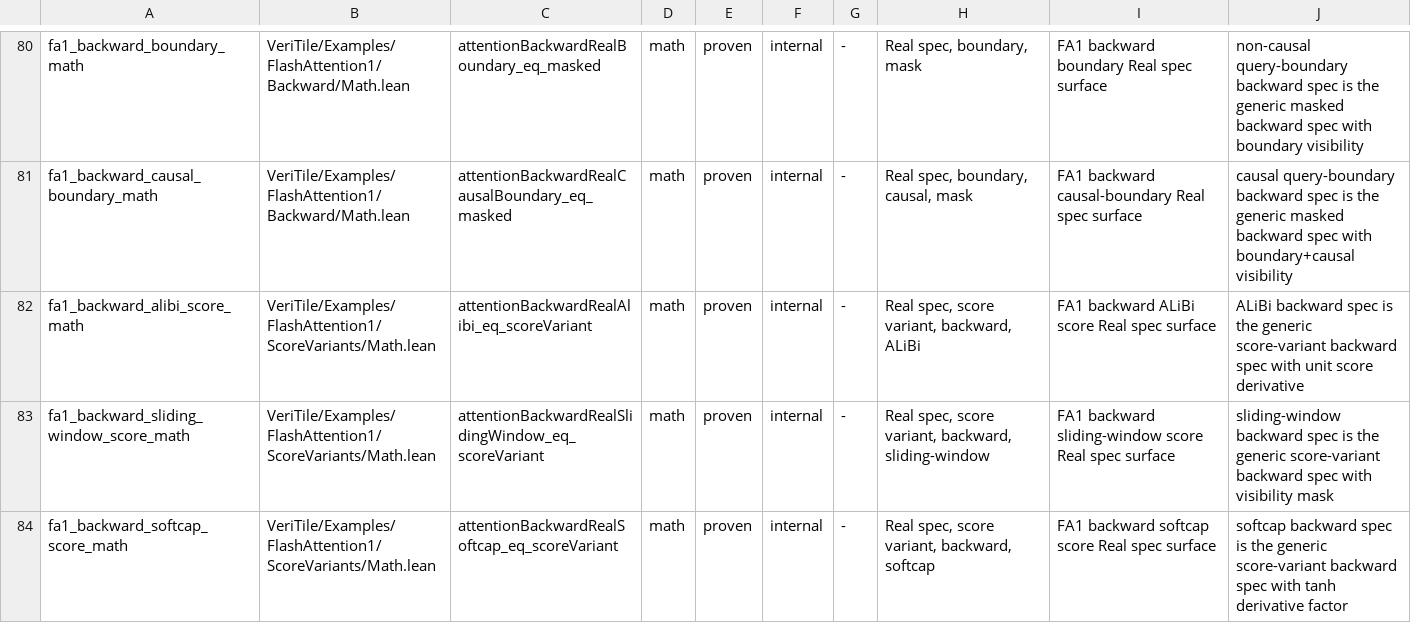
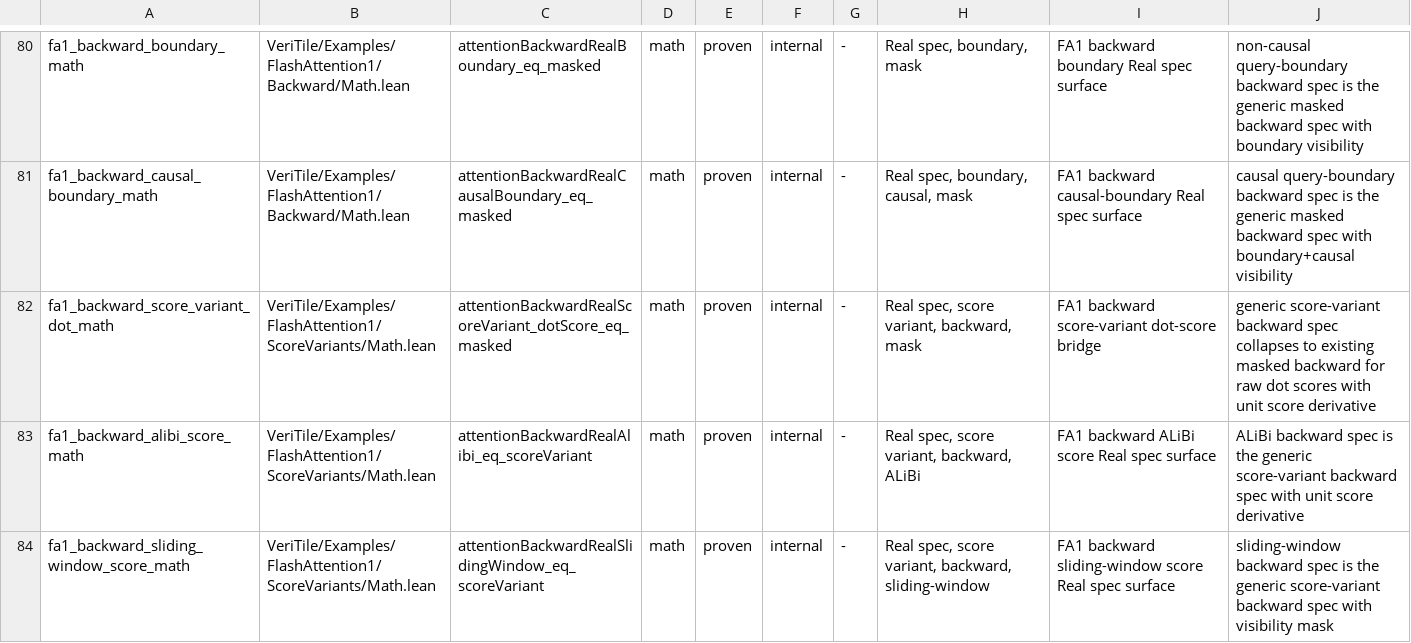
Before and after one commit to VeriInfra-Lab/VeriTile, a TSV file: scripts/kernel-manifest.tsv, drawn as a sheet; only a part is shown, gaps mark what is left out; the shorter side is filled out with more unchanged rows.

Commit message:
Bridge FA1 score backward to masked spec

```diff
--- a/scripts/kernel-manifest.tsv
+++ b/scripts/kernel-manifest.tsv
@@ -81,2 +81,3 @@ fa1_backward_boundary_math	VeriTile/Examples/FlashAttention1/Backward/Math.lean
 fa1_backward_causal_boundary_math	VeriTile/Examples/FlashAttention1/Backward/Math.lean	attentionBackwardRealCausalBoundary_eq_masked	math	proven	internal	-	Real spec, boundary, causal, mask	FA1 backward causal-boundary Real spec surface	causal query-boundary backward spec is the generic masked backward spec with boundary+causal visibility
+fa1_backward_score_variant_dot_math	VeriTile/Examples/FlashAttention1/ScoreVariants/Math.lean	attentionBackwardRealScoreVariant_dotScore_eq_masked	math	proven	internal	-	Real spec, score variant, backward, mask	FA1 backward score-variant dot-score bridge	generic score-variant backward spec collapses to existing masked backward for raw dot scores with unit score derivative
 fa1_backward_alibi_score_math	VeriTile/Examples/FlashAttention1/ScoreVariants/Math.lean	attentionBackwardRealAlibi_eq_scoreVariant	math	proven	internal	-	Real spec, score variant, backward, ALiBi	FA1 backward ALiBi score Real spec surface	ALiBi backward spec is the generic score-variant backward spec with unit score derivative
```
Also changed, not shown: 1 other file.
